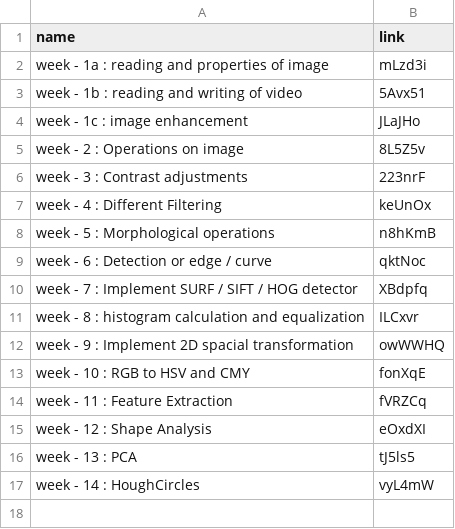
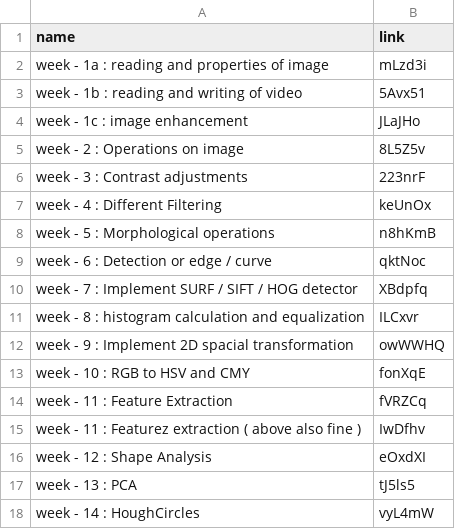
Before and after one commit to SandeepK1729/CV-lab, a CSV file: abstract.csv, drawn as a sheet.

Commit message:
Update abstract.csv

```diff
--- a/abstract.csv
+++ b/abstract.csv
@@ -14,2 +14,3 @@
 "week - 11 : Feature Extraction","fVRZCq"
+"week - 11 : Featurez extraction ( above also fine )","IwDfhv"
 "week - 12 : Shape Analysis","eOxdXI"
```
